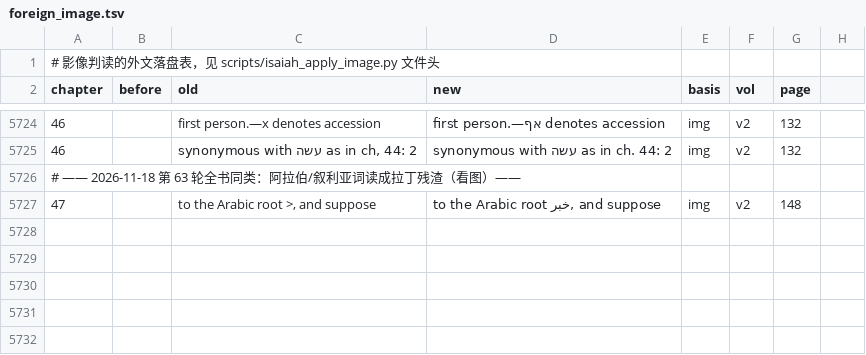
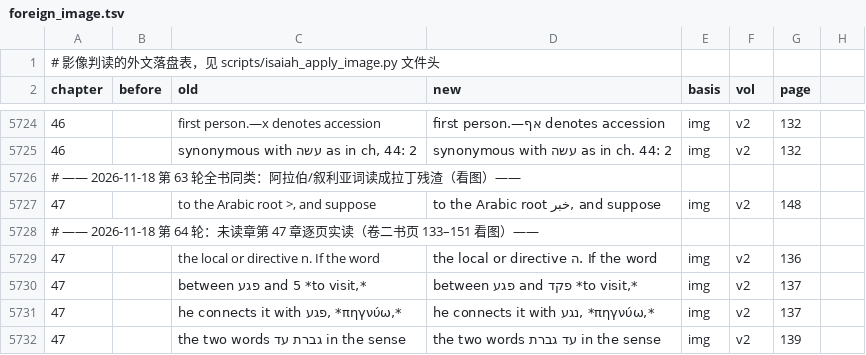
Before and after one commit to whcjb/whcjb.github.io, a TSV file: alexander_raw/isaiah/foreign_image.tsv, drawn as a sheet; only a part is shown, gaps mark what is left out; the diff covers the shown part only; the diff names each change by its address in the sheet, - before the commit and + after, or states it on an @@ line.

```diff
--- a/alexander_raw/isaiah/foreign_image.tsv
+++ b/alexander_raw/isaiah/foreign_image.tsv
+row 5728: # —— 2026-11-18 第 64 轮：未读章第 47 章逐页实读（卷二书页 133–151 看图）——
+row 5729: 47 |  | the local or directive n. If the word | the local or directive ה. If the word | img | v2 | 136
+row 5730: 47 |  | between פגע and 5 *to visit,* | between פגע and פקד *to visit,* | img | v2 | 137
+row 5731: 47 |  | he connects it with פגע, *πηγνύω,* | he connects it with נגע, *πηγνύω,* | img | v2 | 137
+row 5732: 47 |  | the two words גברת עד in the sense | the two words עד גברת in the sense | img | v2 | 139
```
Also changed, not shown: 13 added rows elsewhere in this file, alexander_raw/isaiah/manual_fixes.tsv, 2 other files.
